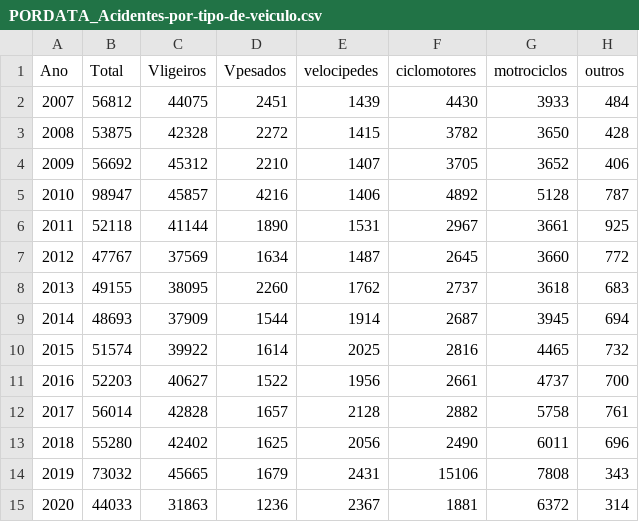
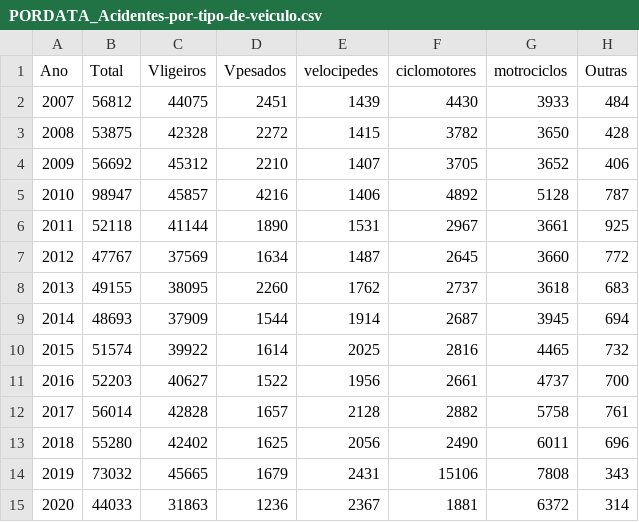
Before and after one commit to zezocas0/VisTP1, a CSV file: data/PORDATA_Acidentes-por-tipo-de-veiculo.csv, drawn as a sheet.

```diff
--- a/data/PORDATA_Acidentes-por-tipo-de-veiculo.csv
+++ b/data/PORDATA_Acidentes-por-tipo-de-veiculo.csv
@@ -1,2 +1,2 @@
-Ano,Total,Vligeiros,Vpesados,velocipedes,ciclomotores,motrociclos,outros
+Ano,Total,Vligeiros,Vpesados,velocipedes,ciclomotores,motrociclos,Outras
 2007,56812,44075,2451,1439,4430,3933,484
```
Also changed, not shown: data/PORDATA_Acidentes-por-tipo-de-via.csv, data/ansr_dados_tipo-de-veiculo.csv, 3 other files.
